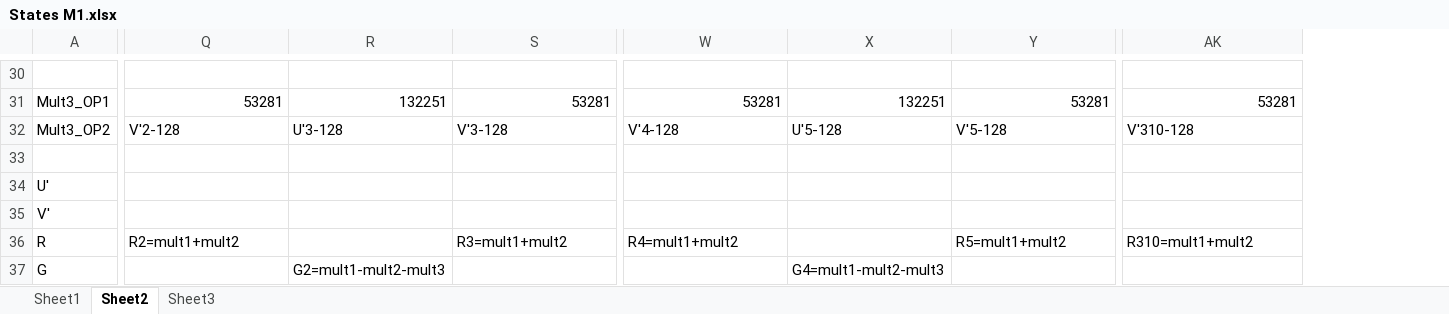
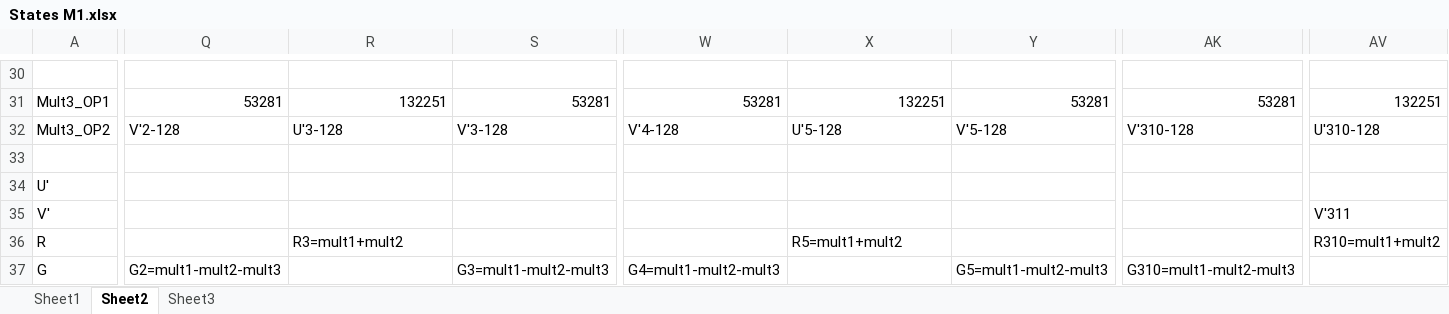
Before and after one commit to phille2/3DQ5-Project, an Excel workbook: States M1.xlsx, sheet Sheet2, drawn as a sheet; only a part is shown, gaps mark what is left out; values as stored, in another font and other column widths than the file's, no borders; the diff covers the shown part only; the diff names each change by its address in the sheet, - before the commit and + after, or states it on an @@ line.

```diff
--- a/States M1.xlsx (sheet Sheet2)
+++ b/States M1.xlsx (sheet Sheet2)
+column AV, rows 31-36: 132251 | U'310-128 |  |  | V'311 | R310=mult1+mult2
-Q36: R2=mult1+mult2
+Q36: (empty)
-R36: (empty)
+R36: R3=mult1+mult2
-S36: R3=mult1+mult2
+S36: (empty)
-W36: R4=mult1+mult2
+W36: (empty)
-X36: (empty)
+X36: R5=mult1+mult2
-Y36: R5=mult1+mult2
+Y36: (empty)
-AK36: R310=mult1+mult2
+AK36: (empty)
-Q37: (empty)
+Q37: G2=mult1-mult2-mult3
-R37: G2=mult1-mult2-mult3
+R37: (empty)
-S37: (empty)
+S37: G3=mult1-mult2-mult3
-W37: (empty)
+W37: G4=mult1-mult2-mult3
-X37: G4=mult1-mult2-mult3
+X37: (empty)
-Y37: (empty)
+Y37: G5=mult1-mult2-mult3
-AK37: (empty)
+AK37: G310=mult1-mult2-mult3
```
Also changed, not shown: 145 edited cells elsewhere in this sheet, 4 other files.
